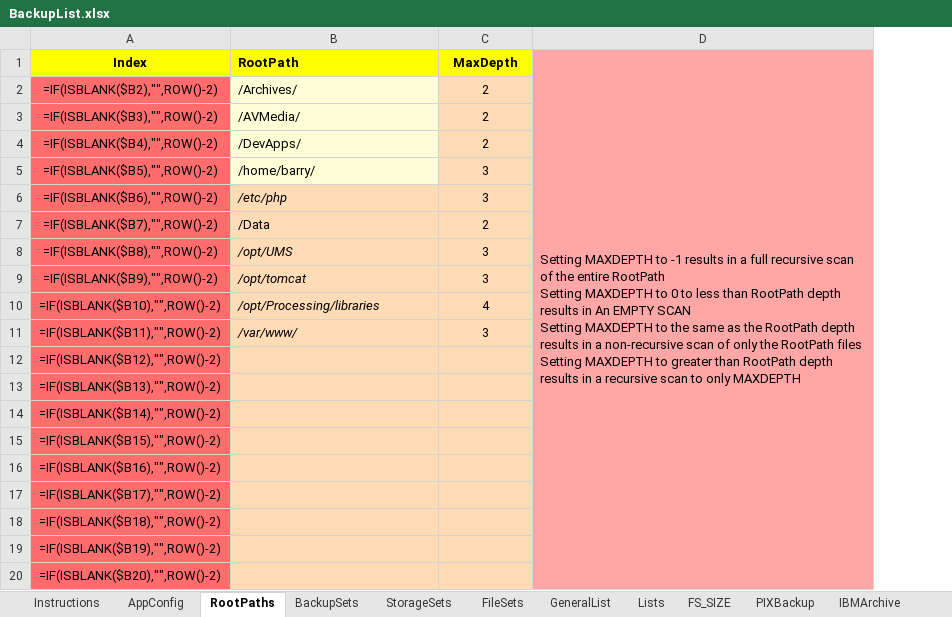
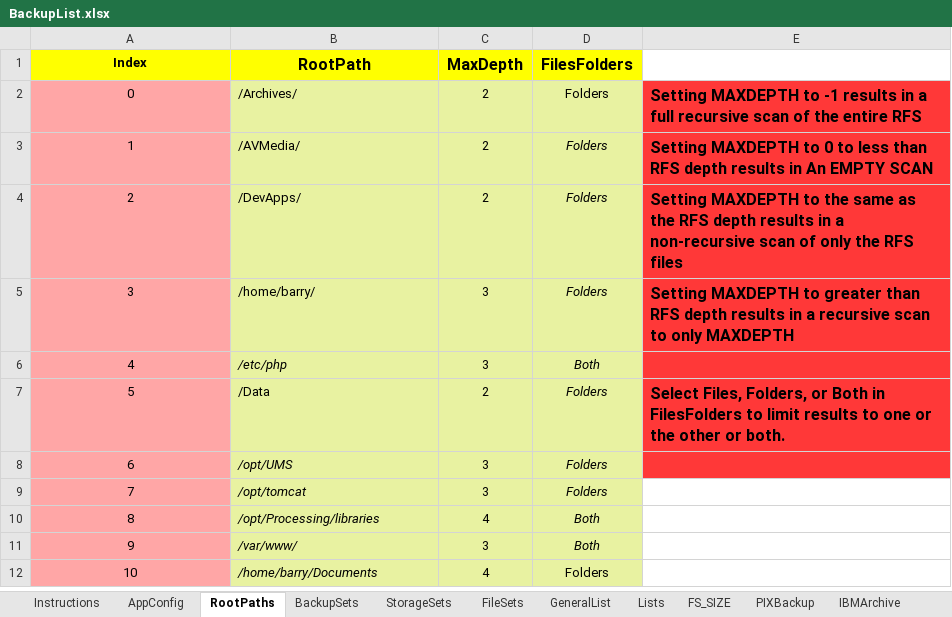
Before and after one commit to bonizak/PythonBackup, an Excel workbook: resource/BackupList.xlsx, sheet RootPaths, drawn as a sheet; values as stored, in another font and other column widths than the file's, no borders; formulas without a stored value are shown as written; removed rows and columns are numbered as before the commit, all else as after; ↵ is a line break in a cell; the diff names each change by its address in the sheet, - before the commit and + after, or states it on an @@ line.

```diff
--- a/resource/BackupList.xlsx (sheet RootPaths)
+++ b/resource/BackupList.xlsx (sheet RootPaths)
-column D, row 1: Setting MAXDEPTH to -1 results in a full recursive scan of the entire RootPath ↵ Setting MAXDEPTH to 0 to less than RootPath depth results in An EMPTY SCAN ↵ Setting MAXDEPTH to the same as the RootPath depth results in a non-recursive scan of only the RootPath files ↵ Setting MAXDEPTH to greater than RootPath depth results in a recursive scan to only MAXDEPTH
+column D (FilesFolders), rows 2-11: Folders | Folders | Folders | Folders | Both | Folders | Folders | Folders | Both | Both
+column E, rows 2-7: Setting MAXDEPTH to -1 results in a full recursive scan of the entire RFS | Setting MAXDEPTH to 0 to less than RFS depth results in An EMPTY SCAN | Setting MAXDEPTH to the same as the RFS depth results in a non-recursive scan of only the RFS files | Setting MAXDEPTH to greater than RFS depth results in a recursive scan to only MAXDEPTH |  | Select Files, Folders, or Both in FilesFolders to limit results to one or the other or both.
@@ B1:C1 text size: larger @@
-B1 alignment: left
+B1 alignment: center
-A2 (Index): =IF(ISBLANK($B2),"",ROW()-2)
+A2 (Index): 0
-A2:A11 fill: #FF6D6D
+A2:A11 fill: #FFA6A6
-B2:B5 fill: #FFFFD7
+B2:B5 fill: #E8F2A1
-A3 (Index): =IF(ISBLANK($B3),"",ROW()-2)
+A3 (Index): 1
-A4 (Index): =IF(ISBLANK($B4),"",ROW()-2)
+A4 (Index): 2
-A5 (Index): =IF(ISBLANK($B5),"",ROW()-2)
+A5 (Index): 3
-A6 (Index): =IF(ISBLANK($B6),"",ROW()-2)
+A6 (Index): 4
-A7 (Index): =IF(ISBLANK($B7),"",ROW()-2)
+A7 (Index): 5
-A8 (Index): =IF(ISBLANK($B8),"",ROW()-2)
+A8 (Index): 6
-A9 (Index): =IF(ISBLANK($B9),"",ROW()-2)
+A9 (Index): 7
-A10 (Index): =IF(ISBLANK($B10),"",ROW()-2)
+A10 (Index): 8
-A11 (Index): =IF(ISBLANK($B11),"",ROW()-2)
+A11 (Index): 9
-row 12: =IF(ISBLANK($B12),"",ROW()-2)
-row 13: =IF(ISBLANK($B13),"",ROW()-2)
-row 14: =IF(ISBLANK($B14),"",ROW()-2)
-row 15: =IF(ISBLANK($B15),"",ROW()-2)
-row 16: =IF(ISBLANK($B16),"",ROW()-2)
-row 17: =IF(ISBLANK($B17),"",ROW()-2)
-row 18: =IF(ISBLANK($B18),"",ROW()-2)
-row 19: =IF(ISBLANK($B19),"",ROW()-2)
-row 20: =IF(ISBLANK($B20),"",ROW()-2)
+row 12: 10 | /home/barry/Documents | 4 | Folders
```
Also changed, not shown: sheet FileSets, sheet FS_SIZE, sheet BackupSets, sheet StorageSets, sheet GeneralList, sheet Lists, 2 more sheets, charts or pictures, 6 other files.
